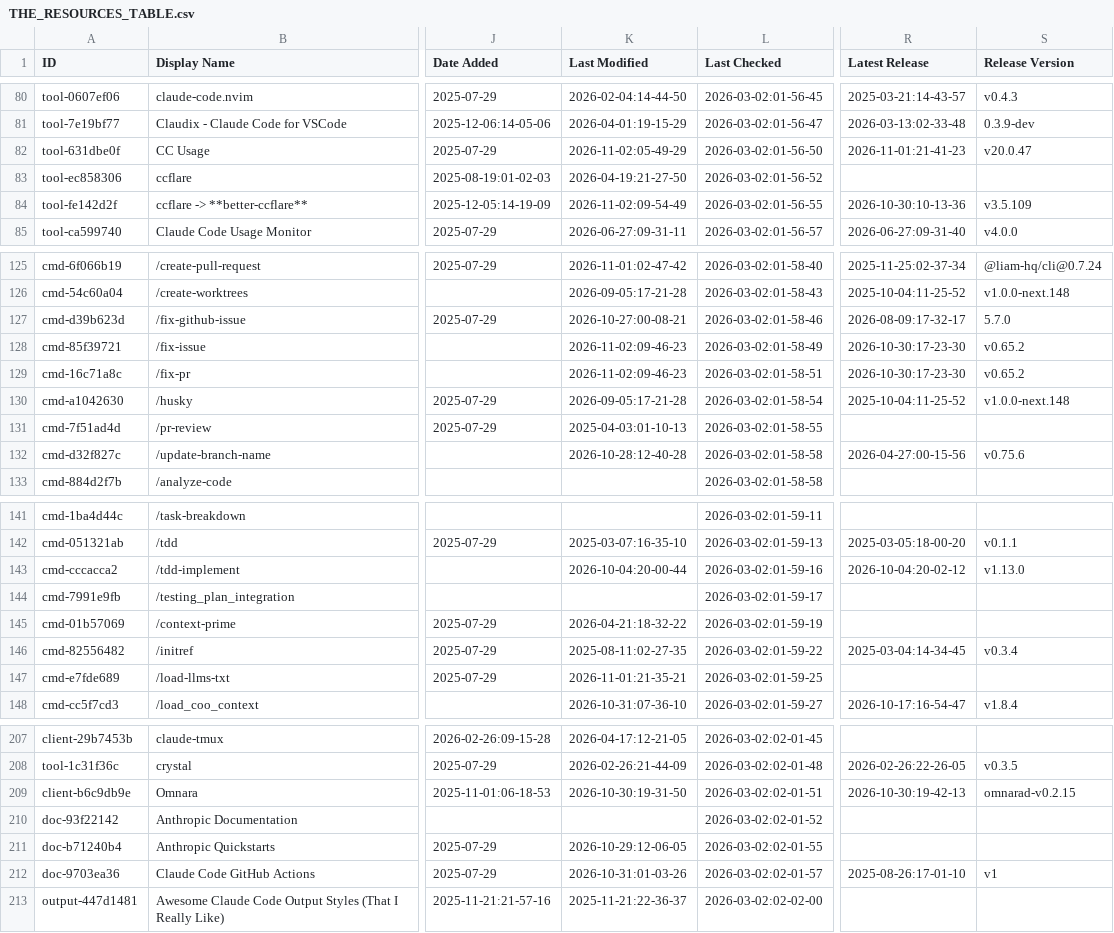
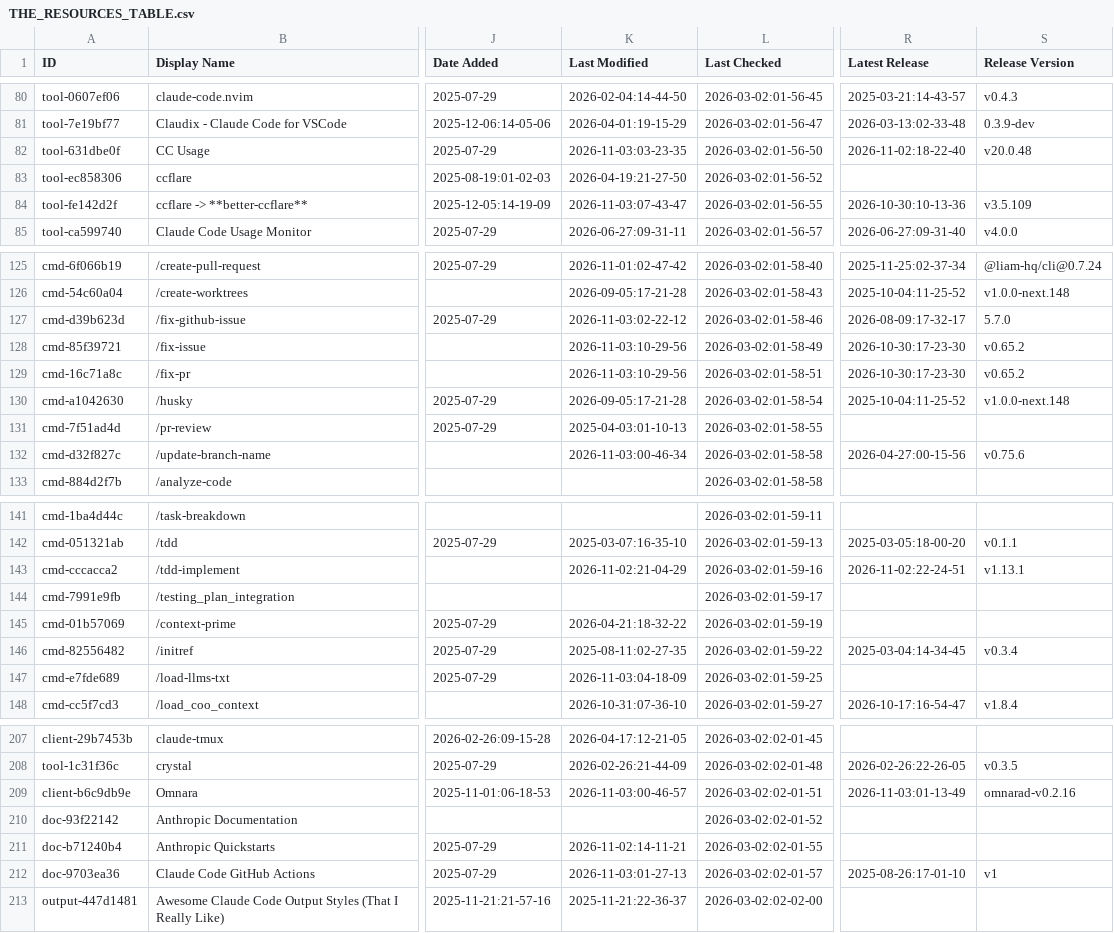
Before and after one commit to claw-army/awesome-claude-code, a CSV file: THE_RESOURCES_TABLE.csv, drawn as a sheet; only a part is shown, gaps mark what is left out; the diff covers the shown part only; the diff names each change by its address in the sheet, - before the commit and + after, or states it on an @@ line.

```diff
--- a/THE_RESOURCES_TABLE.csv
+++ b/THE_RESOURCES_TABLE.csv
-K82 (Last Modified): 2026-11-02:05-49-29
+K82 (Last Modified): 2026-11-03:03-23-35
-R82 (Latest Release): 2026-11-01:21-41-23
+R82 (Latest Release): 2026-11-02:18-22-40
-S82 (Release Version): v20.0.47
+S82 (Release Version): v20.0.48
-K84 (Last Modified): 2026-11-02:09-54-49
+K84 (Last Modified): 2026-11-03:07-43-47
-K127 (Last Modified): 2026-10-27:00-08-21
+K127 (Last Modified): 2026-11-03:02-22-12
-K128:K129 (Last Modified): 2026-11-02:09-46-23
+K128:K129 (Last Modified): 2026-11-03:10-29-56
-K132 (Last Modified): 2026-10-28:12-40-28
+K132 (Last Modified): 2026-11-03:00-46-34
-K143 (Last Modified): 2026-10-04:20-00-44
+K143 (Last Modified): 2026-11-02:21-04-29
-R143 (Latest Release): 2026-10-04:20-02-12
+R143 (Latest Release): 2026-11-02:22-24-51
-S143 (Release Version): v1.13.0
+S143 (Release Version): v1.13.1
-K147 (Last Modified): 2026-11-01:21-35-21
+K147 (Last Modified): 2026-11-03:04-18-09
-K209 (Last Modified): 2026-10-30:19-31-50
+K209 (Last Modified): 2026-11-03:00-46-57
-R209 (Latest Release): 2026-10-30:19-42-13
+R209 (Latest Release): 2026-11-03:01-13-49
-S209 (Release Version): omnarad-v0.2.15
+S209 (Release Version): omnarad-v0.2.16
-K211 (Last Modified): 2026-10-29:12-06-05
+K211 (Last Modified): 2026-11-02:14-11-21
-K212 (Last Modified): 2026-10-31:01-03-26
+K212 (Last Modified): 2026-11-03:01-27-13
```
Also changed, not shown: 48 edited cells elsewhere in this file.
